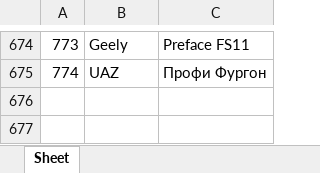
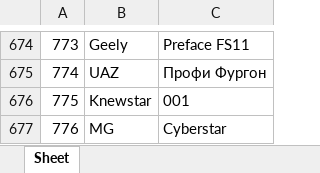
Before and after one commit to AlekseyNushtaev/AutoPars010824, an Excel workbook: id.xlsx, sheet Sheet, drawn as a sheet; only a part is shown, gaps mark what is left out; values as stored, in another font and other column widths than the file's, no borders; the diff names each change by its address in the sheet, - before the commit and + after, or states it on an @@ line.

```diff
--- a/id.xlsx (sheet Sheet)
+++ b/id.xlsx (sheet Sheet)
+row 676: 775 | Knewstar | 001
+row 677: 776 | MG | Cyberstar
```
Also changed, not shown: xlsx/cheboksari.xlsx, xlsx/krasnodar.xlsx, 17 other files.
